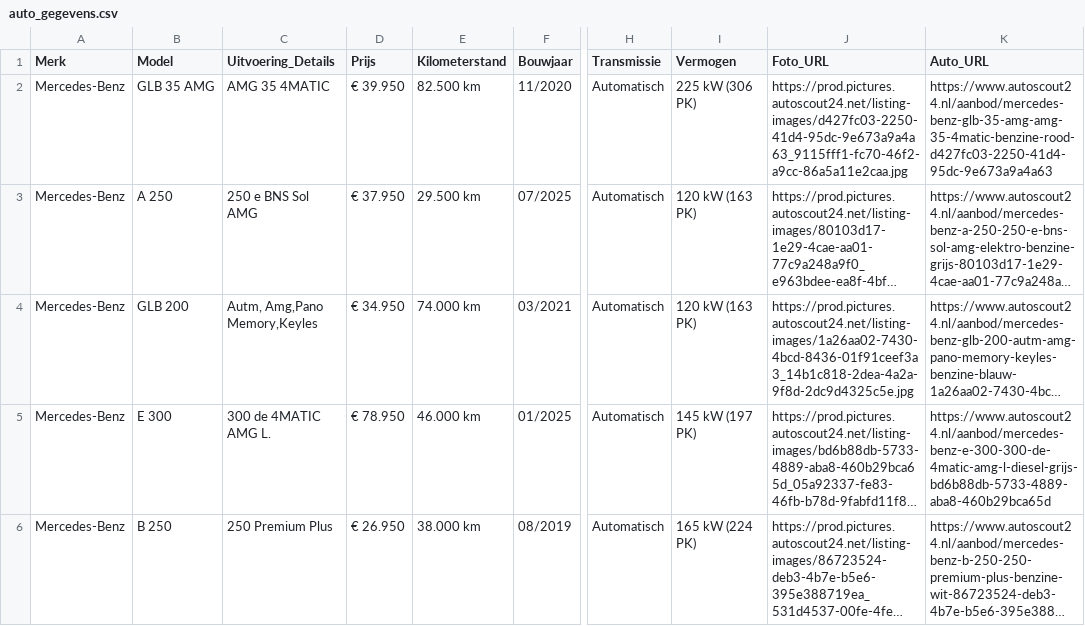
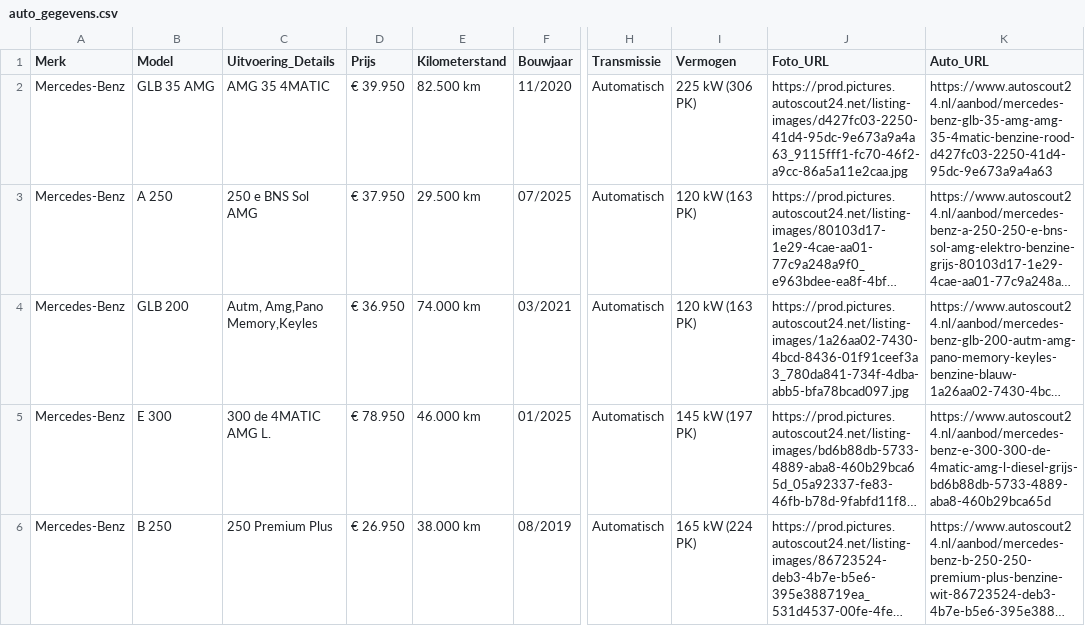
Before and after one commit to Autobedrijf/test2, a CSV file: auto_gegevens.csv, drawn as a sheet; only a part is shown, gaps mark what is left out; long unchanged cells end in …; the diff names each change by its address in the sheet, - before the commit and + after, or states it on an @@ line.

Commit message:
Update auto_gegevens.csv via AutoScout24 scraper

```diff
--- a/auto_gegevens.csv
+++ b/auto_gegevens.csv
-D4 (Prijs): € 34.950
+D4 (Prijs): € 36.950
-J4 (Foto_URL): https://prod.pictures.autoscout24.net/listing-images/1a26aa02-7430-4bcd-8436-01f91ceef3a3_14b1c818-2dea-4a2a-9f8d-2dc9d4325c5e.jpg
+J4 (Foto_URL): https://prod.pictures.autoscout24.net/listing-images/1a26aa02-7430-4bcd-8436-01f91ceef3a3_780da841-734f-4dba-abb5-bfa78bcad097.jpg
```
